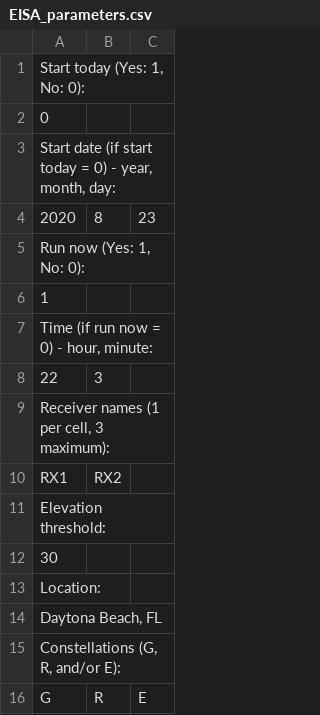
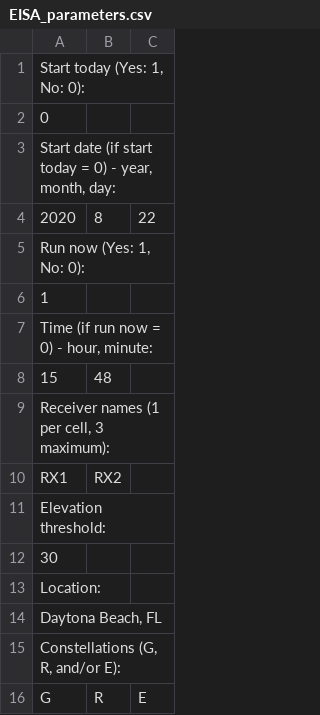
Before and after one commit to nicolasgapa/EISA, a CSV file: EISA_parameters.csv, drawn as a sheet.

```diff
--- a/EISA_parameters.csv
+++ b/EISA_parameters.csv
@@ -3,3 +3,3 @@
 "Start date (if start today = 0) - year, month, day:",,
-2020,8,23
+2020,8,22
 "Run now (Yes: 1, No: 0):",,
@@ -7,3 +7,3 @@
 "Time (if run now = 0) - hour, minute:",,
-22,3,
+15,48,
 "Receiver names (1 per cell, 3 maximum):",,
```
Also changed, not shown: 11 other files.
